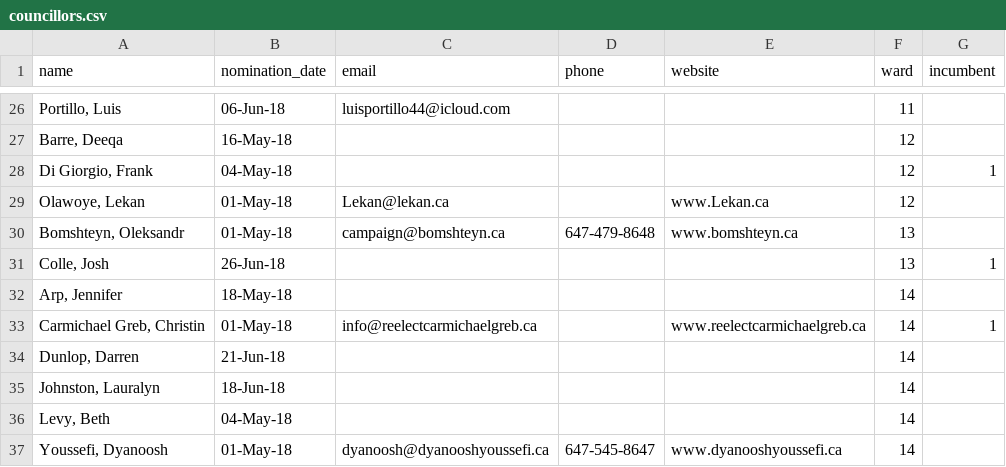
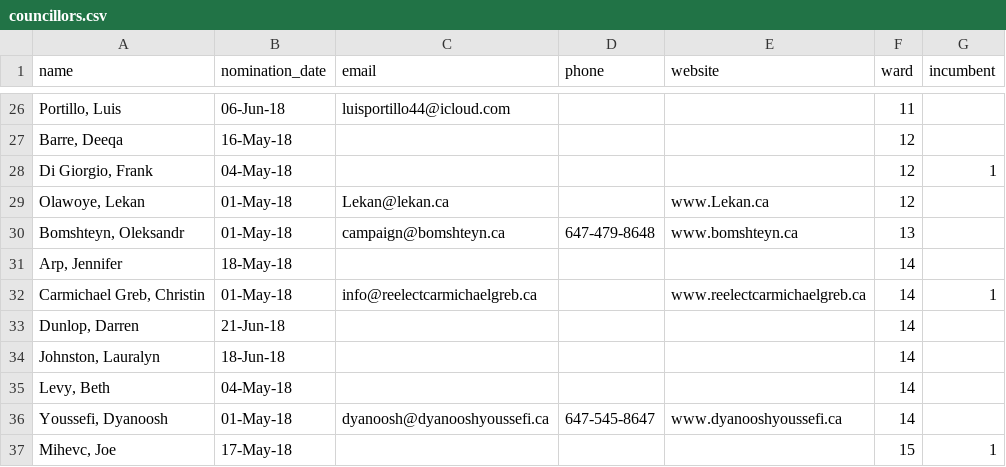
Before and after one commit to tessalt/toronto-wards, a CSV file: data/councillors.csv, drawn as a sheet; only a part is shown, gaps mark what is left out; the shorter side is filled out with more unchanged rows.

Commit message:
remove josh colle

```diff
--- a/data/councillors.csv
+++ b/data/councillors.csv
@@ -30,3 +30,2 @@ name,nomination_date,email,phone,website,ward,incumbent
 "Bomshteyn, Oleksandr",01-May-18,campaign@bomshteyn.ca,647-479-8648,www.bomshteyn.ca,13,
-"Colle, Josh",26-Jun-18,,,,13,1
 "Arp, Jennifer",18-May-18,,,,14,
```
